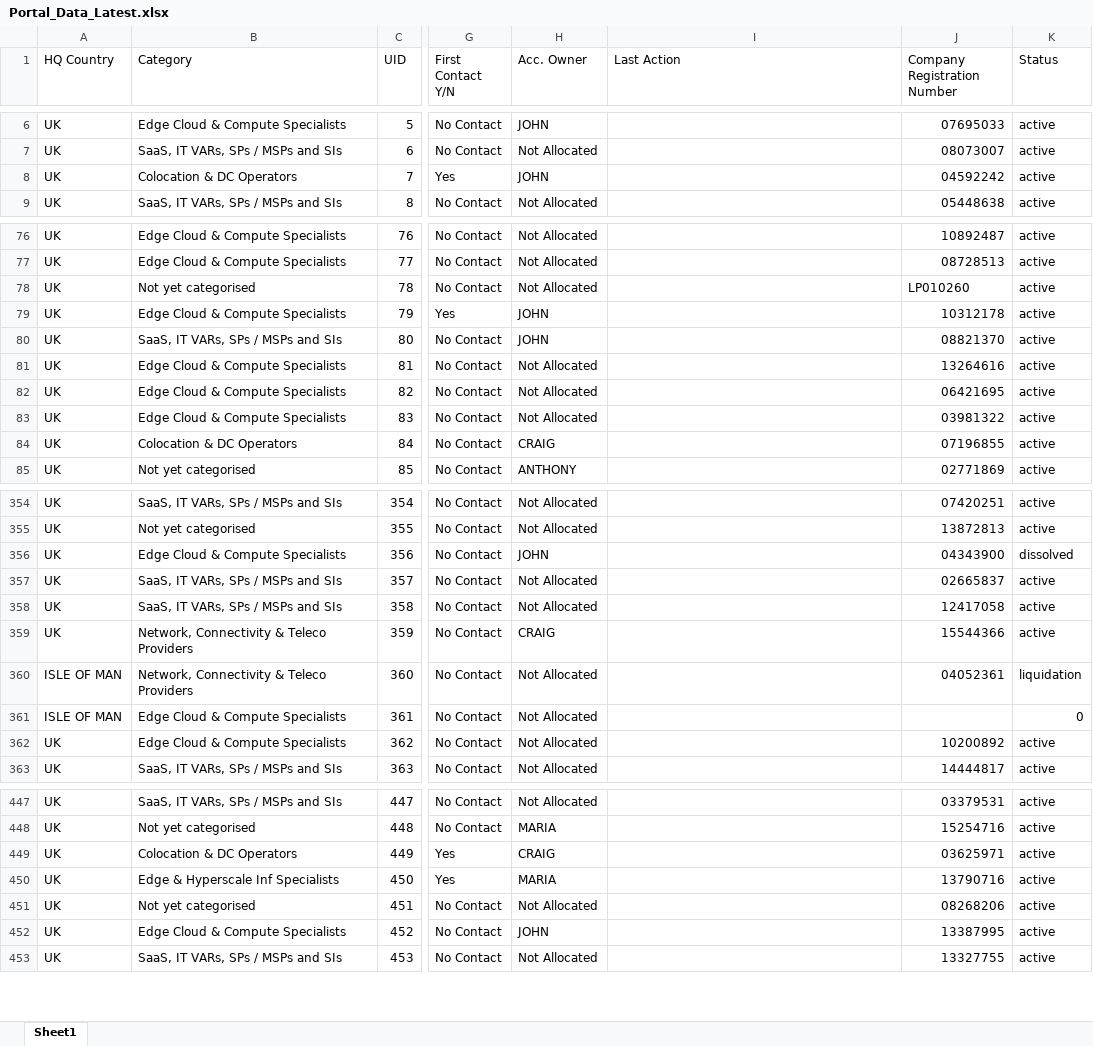
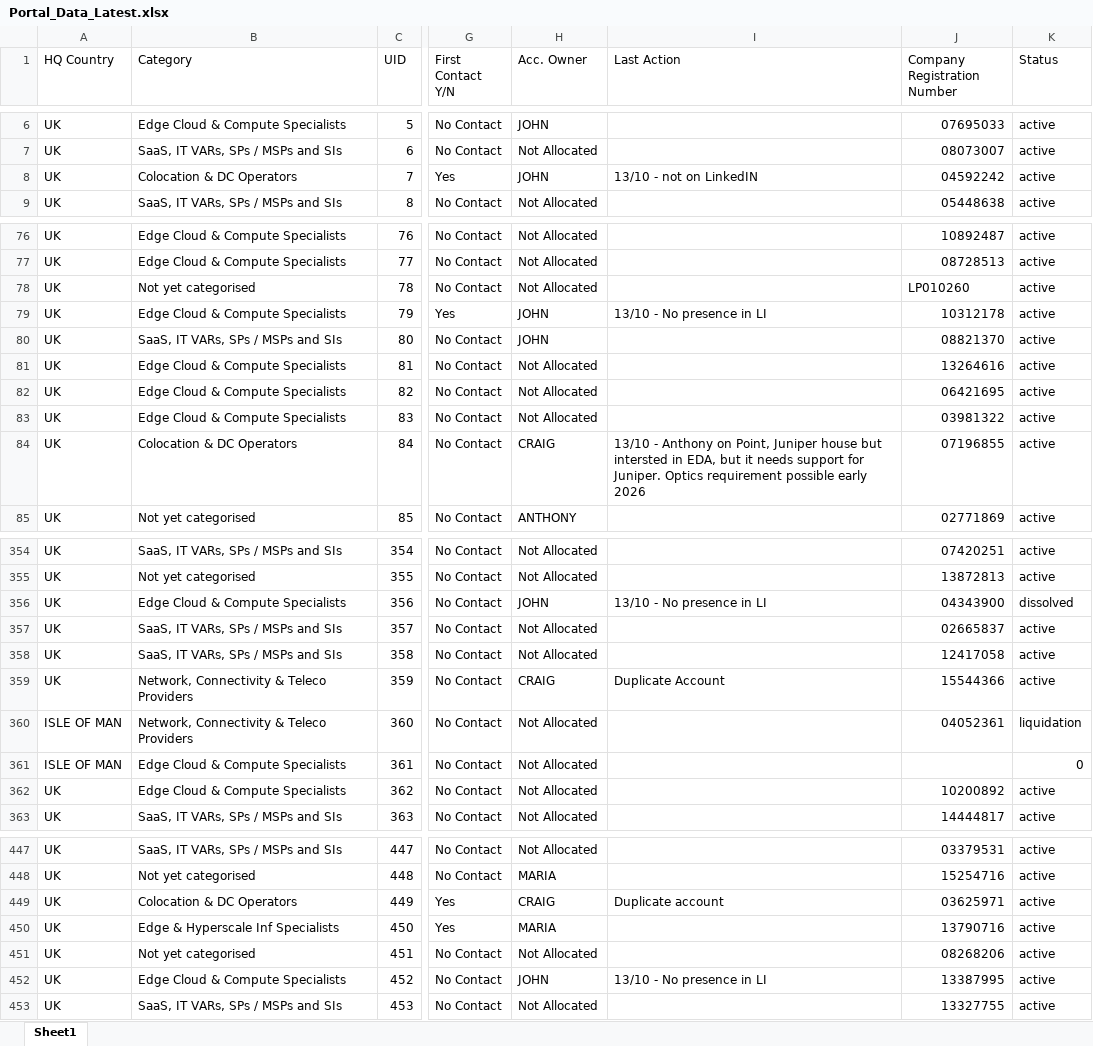
Before and after one commit to jcmariani1199-dot/AIDCPortalv2, an Excel workbook: attached_assets/Portal_Data_Latest.xlsx, sheet Sheet1, drawn as a sheet; only a part is shown, gaps mark what is left out; values as stored, in another font and other column widths than the file's, no cell formats; conditional formats not drawn; the diff covers the shown part only; the diff names each change by its address in the sheet, - before the commit and + after, or states it on an @@ line.

```diff
--- a/attached_assets/Portal_Data_Latest.xlsx (sheet Sheet1)
+++ b/attached_assets/Portal_Data_Latest.xlsx (sheet Sheet1)
-I8 (Last Action): (empty)
+I8 (Last Action): 13/10 - not on LinkedIN
-I79 (Last Action): (empty)
+I79 (Last Action): 13/10 - No presence in LI
-I84 (Last Action): (empty)
+I84 (Last Action): 13/10 - Anthony on Point, Juniper house but intersted in EDA, but it needs support for Juniper. Optics requirement possible early 2026
-I356 (Last Action): (empty)
+I356 (Last Action): 13/10 - No presence in LI
-I359 (Last Action): (empty)
+I359 (Last Action): Duplicate Account
-I449 (Last Action): (empty)
+I449 (Last Action): Duplicate account
-I452 (Last Action): (empty)
+I452 (Last Action): 13/10 - No presence in LI
```
Also changed, not shown: 23 edited cells elsewhere in this sheet, cell formats.
